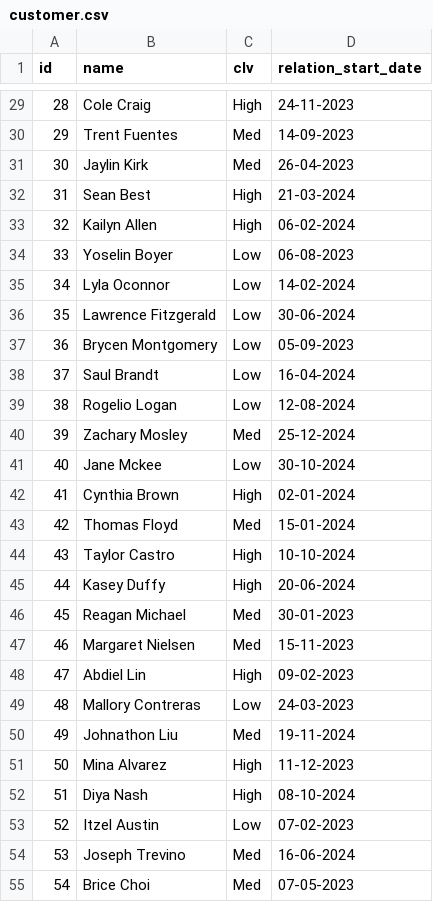
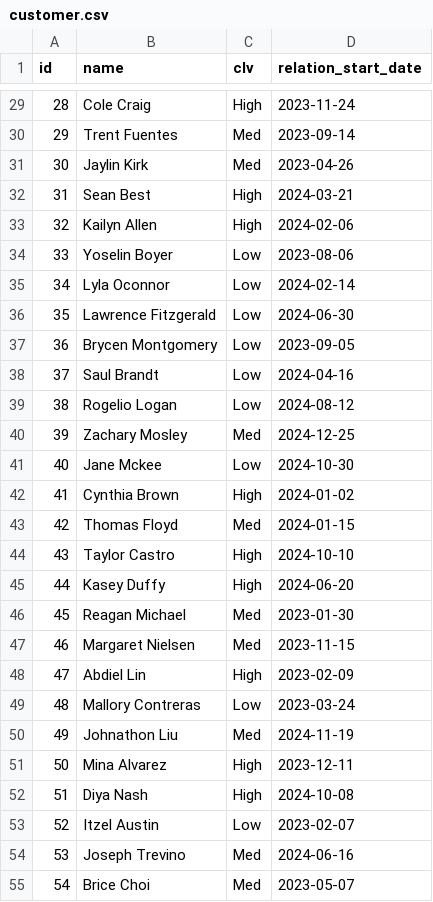
Before and after one commit to azureholic/CW-Repeated-Calls, a CSV file: data/customer.csv, drawn as a sheet; only a part is shown, gaps mark what is left out; the diff covers the shown part only.

```diff
--- a/data/customer.csv
+++ b/data/customer.csv
@@ -29,27 +29,27 @@ id,name,clv,relation_start_date
-28,Cole Craig,High,24-11-2023
-29,Trent Fuentes,Med,14-09-2023
-30,Jaylin Kirk,Med,26-04-2023
-31,Sean Best,High,21-03-2024
-32,Kailyn Allen,High,06-02-2024
-33,Yoselin Boyer,Low,06-08-2023
-34,Lyla Oconnor,Low,14-02-2024
-35,Lawrence Fitzgerald,Low,30-06-2024
-36,Brycen Montgomery,Low,05-09-2023
-37,Saul Brandt,Low,16-04-2024
-38,Rogelio Logan,Low,12-08-2024
-39,Zachary Mosley,Med,25-12-2024
-40,Jane Mckee,Low,30-10-2024
-41,Cynthia Brown,High,02-01-2024
-42,Thomas Floyd,Med,15-01-2024
-43,Taylor Castro,High,10-10-2024
-44,Kasey Duffy,High,20-06-2024
-45,Reagan Michael,Med,30-01-2023
-46,Margaret Nielsen,Med,15-11-2023
-47,Abdiel Lin,High,09-02-2023
-48,Mallory Contreras,Low,24-03-2023
-49,Johnathon Liu,Med,19-11-2024
-50,Mina Alvarez,High,11-12-2023
-51,Diya Nash,High,08-10-2024
-52,Itzel Austin,Low,07-02-2023
-53,Joseph Trevino,Med,16-06-2024
-54,Brice Choi,Med,07-05-2023
+28,Cole Craig,High,2023-11-24
+29,Trent Fuentes,Med,2023-09-14
+30,Jaylin Kirk,Med,2023-04-26
+31,Sean Best,High,2024-03-21
+32,Kailyn Allen,High,2024-02-06
+33,Yoselin Boyer,Low,2023-08-06
+34,Lyla Oconnor,Low,2024-02-14
+35,Lawrence Fitzgerald,Low,2024-06-30
+36,Brycen Montgomery,Low,2023-09-05
+37,Saul Brandt,Low,2024-04-16
+38,Rogelio Logan,Low,2024-08-12
+39,Zachary Mosley,Med,2024-12-25
+40,Jane Mckee,Low,2024-10-30
+41,Cynthia Brown,High,2024-01-02
+42,Thomas Floyd,Med,2024-01-15
+43,Taylor Castro,High,2024-10-10
+44,Kasey Duffy,High,2024-06-20
+45,Reagan Michael,Med,2023-01-30
+46,Margaret Nielsen,Med,2023-11-15
+47,Abdiel Lin,High,2023-02-09
+48,Mallory Contreras,Low,2023-03-24
+49,Johnathon Liu,Med,2024-11-19
+50,Mina Alvarez,High,2023-12-11
+51,Diya Nash,High,2024-10-08
+52,Itzel Austin,Low,2023-02-07
+53,Joseph Trevino,Med,2024-06-16
+54,Brice Choi,Med,2023-05-07
```
Also changed, not shown: 73 edited cells elsewhere in this file, data/subscription.csv.
